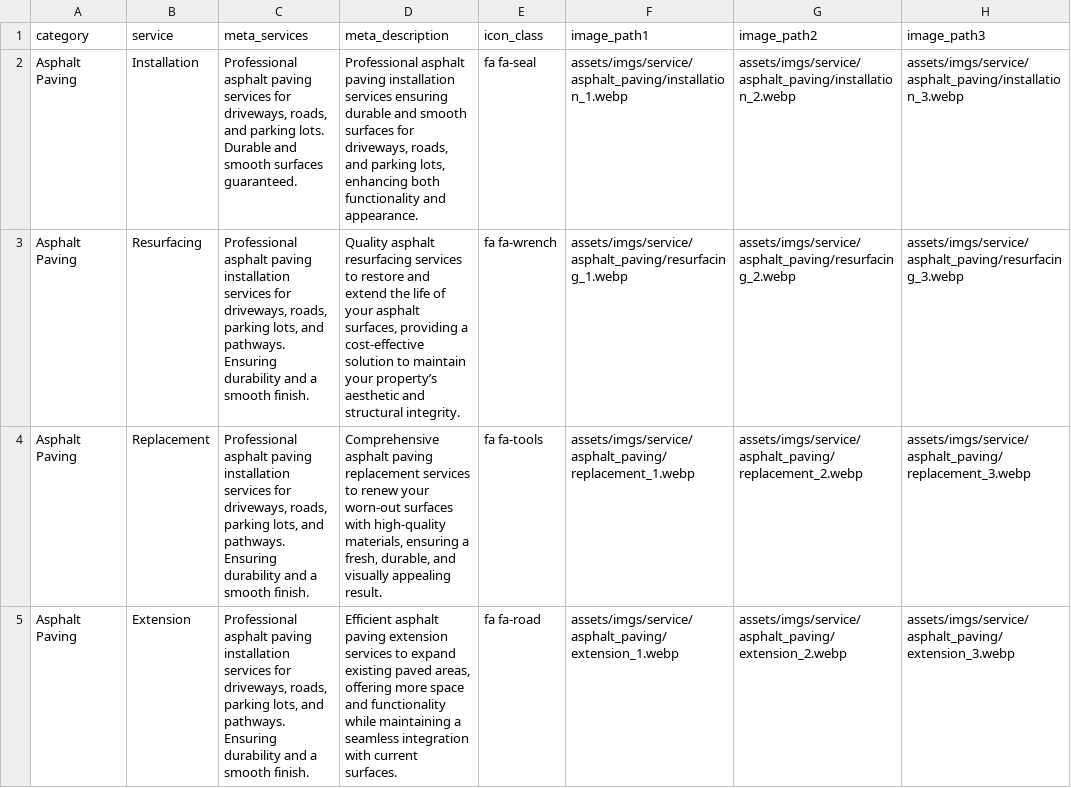
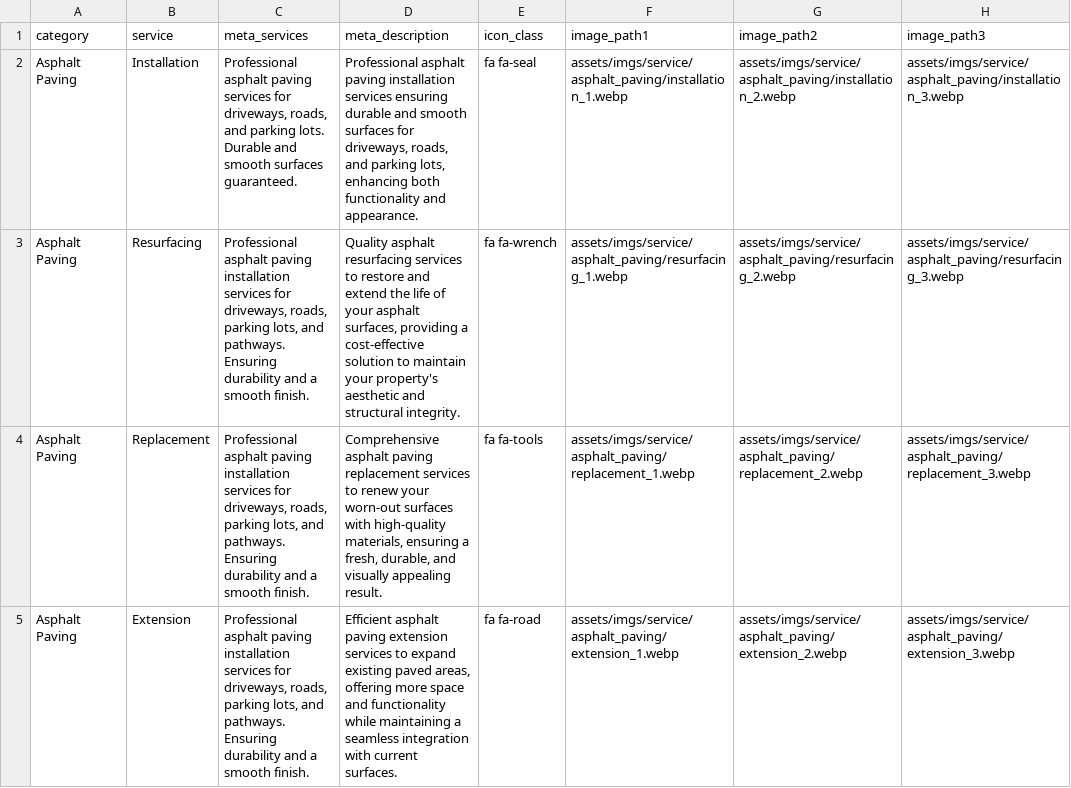
Before and after one commit to mtzdgtlab/Mac-Paving-Sealcoating, a CSV file: assets/resources/macpaving_site_seo_generated.csv, drawn as a sheet; only a part is shown; the diff names each change by its address in the sheet, - before the commit and + after, or states it on an @@ line.

```diff
--- a/assets/resources/macpaving_site_seo_generated.csv
+++ b/assets/resources/macpaving_site_seo_generated.csv
-D3 (meta_description): …maintain your property’s aesthetic and…
+D3 (meta_description): …maintain your property's aesthetic and…
```
Also changed, not shown: assets/resources/mac_site_db.csv, assets/resources/mac_site_db_corrected.csv, 48 other files.
